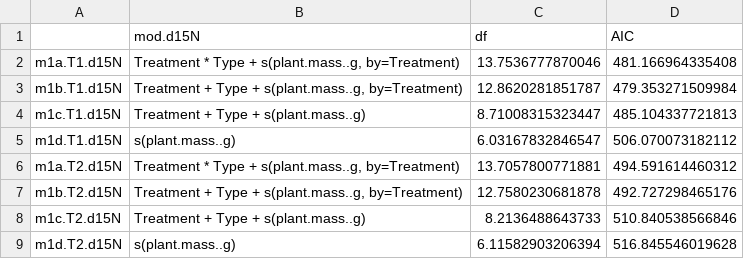
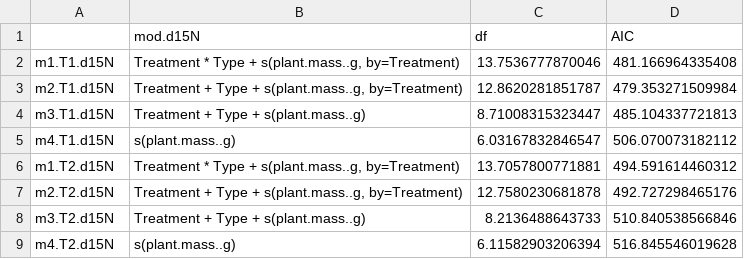
Before and after one commit to cbwall/Pyromania, a CSV file: output/AIC models/AIC.d15N.mod.csv, drawn as a sheet.

```diff
--- a/output/AIC models/AIC.d15N.mod.csv
+++ b/output/AIC models/AIC.d15N.mod.csv
@@ -1,9 +1,9 @@
 "","mod.d15N","df","AIC"
-"m1a.T1.d15N","Treatment * Type + s(plant.mass..g, by=Treatment)",13.7536777870046,481.166964335408
-"m1b.T1.d15N","Treatment + Type + s(plant.mass..g, by=Treatment)",12.8620281851787,479.353271509984
-"m1c.T1.d15N","Treatment + Type + s(plant.mass..g)",8.71008315323447,485.104337721813
-"m1d.T1.d15N","s(plant.mass..g)",6.03167832846547,506.070073182112
-"m1a.T2.d15N","Treatment * Type + s(plant.mass..g, by=Treatment)",13.7057800771881,494.591614460312
-"m1b.T2.d15N","Treatment + Type + s(plant.mass..g, by=Treatment)",12.7580230681878,492.727298465176
-"m1c.T2.d15N","Treatment + Type + s(plant.mass..g)",8.2136488643733,510.840538566846
-"m1d.T2.d15N","s(plant.mass..g)",6.11582903206394,516.845546019628
+"m1.T1.d15N","Treatment * Type + s(plant.mass..g, by=Treatment)",13.7536777870046,481.166964335408
+"m2.T1.d15N","Treatment + Type + s(plant.mass..g, by=Treatment)",12.8620281851787,479.353271509984
+"m3.T1.d15N","Treatment + Type + s(plant.mass..g)",8.71008315323447,485.104337721813
+"m4.T1.d15N","s(plant.mass..g)",6.03167832846547,506.070073182112
+"m1.T2.d15N","Treatment * Type + s(plant.mass..g, by=Treatment)",13.7057800771881,494.591614460312
+"m2.T2.d15N","Treatment + Type + s(plant.mass..g, by=Treatment)",12.7580230681878,492.727298465176
+"m3.T2.d15N","Treatment + Type + s(plant.mass..g)",8.2136488643733,510.840538566846
+"m4.T2.d15N","s(plant.mass..g)",6.11582903206394,516.845546019628
```
Also changed, not shown: output/AIC models/AIC.CN.mod.csv, output/AIC models/AIC.CO2.mod.csv, 36 other files.
